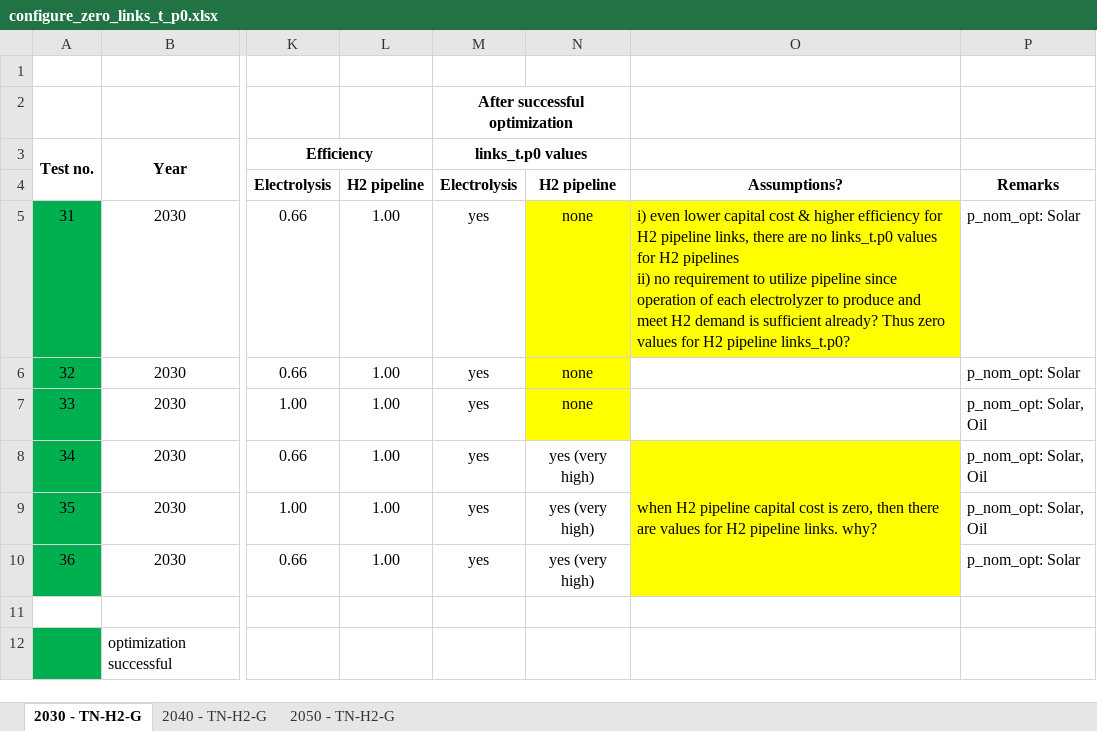
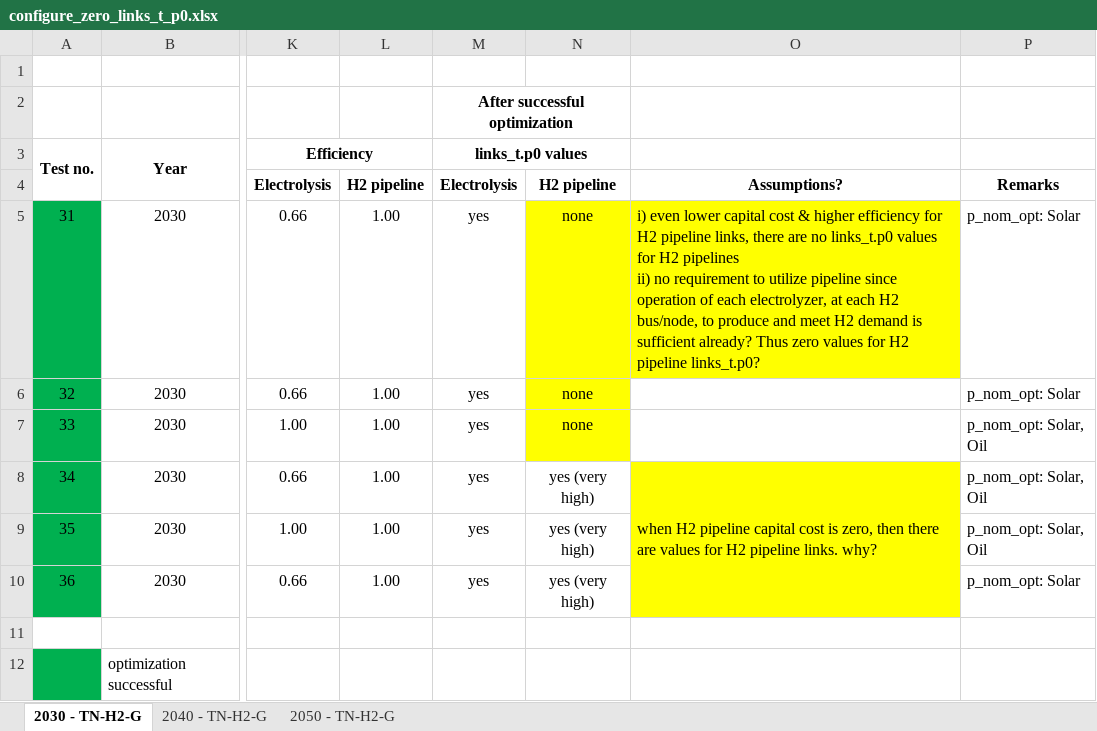
Before and after one commit to FuadJamaludin/thesis, an Excel workbook: analysis files/configure_zero_links_t_p0.xlsx, sheet 2030 - TN-H2-G, drawn as a sheet; only a part is shown, gaps mark what is left out; values as stored, in another font and other column widths than the file's, no borders; the diff names each change by its address in the sheet, - before the commit and + after, or states it on an @@ line.

Commit message:
some try-and-error analysis on why H2 pipeline links are zero links_t.p0

```diff
--- a/analysis files/configure_zero_links_t_p0.xlsx (sheet 2030 - TN-H2-G)
+++ b/analysis files/configure_zero_links_t_p0.xlsx (sheet 2030 - TN-H2-G)
-O5: …of each electrolyzer to produce…
+O5: …of each electrolyzer, at each H2 bus/node, to produce…
```
